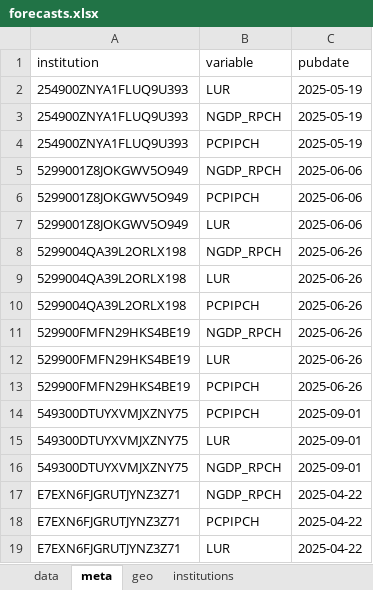
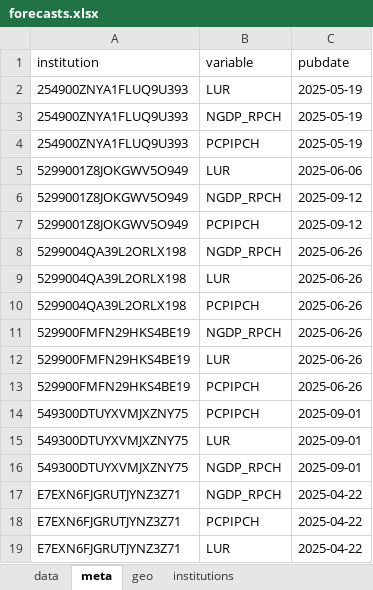
Before and after one commit to franzmohr/macroprojections, an Excel workbook: data/forecasts.xlsx, sheet meta, drawn as a sheet; values as stored, in another font and other column widths than the file's, no borders; removed rows and columns are numbered as before the commit, all else as after; the diff names each change by its address in the sheet, - before the commit and + after, or states it on an @@ line.

```diff
--- a/data/forecasts.xlsx (sheet meta)
+++ b/data/forecasts.xlsx (sheet meta)
-row 5: 5299001Z8JOKGWV5O949 | NGDP_RPCH | 2025-06-06
-row 6: 5299001Z8JOKGWV5O949 | PCPIPCH | 2025-06-06
+row 6: 5299001Z8JOKGWV5O949 | NGDP_RPCH | 2025-09-12
+row 7: 5299001Z8JOKGWV5O949 | PCPIPCH | 2025-09-12
```
Also changed, not shown: sheet data, 4 other files.
